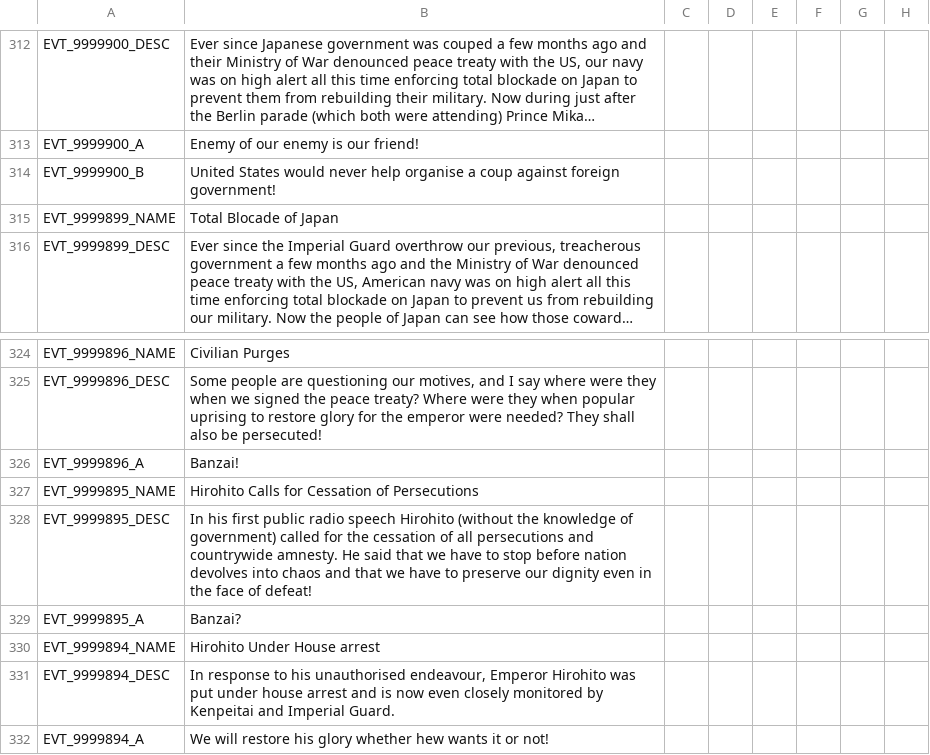
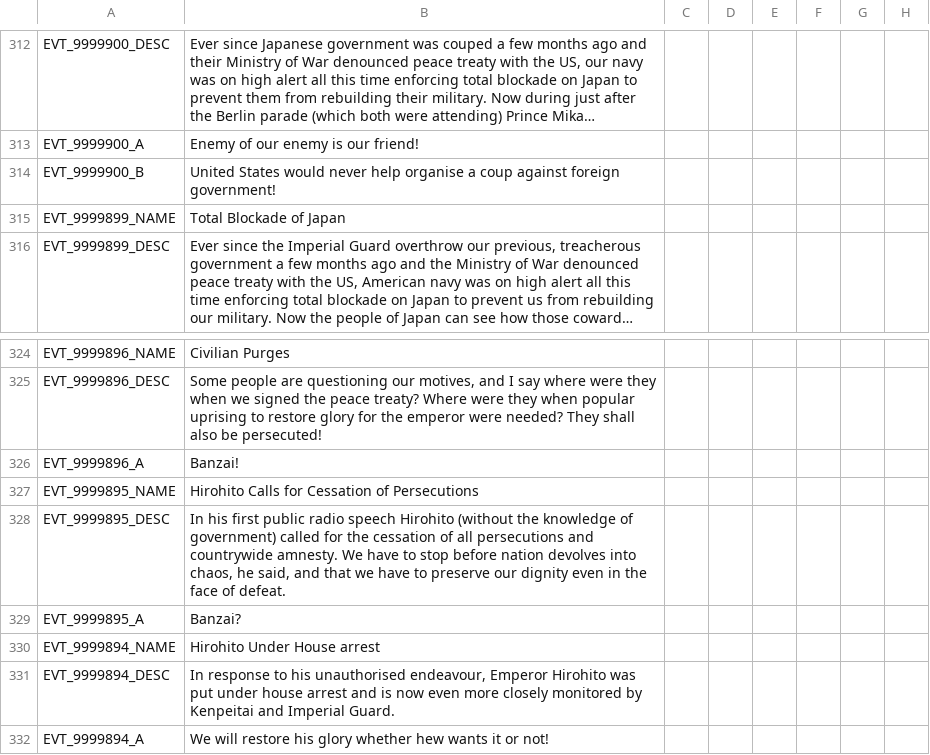
Before and after one commit to Mitusonator/Teufelspakt, a CSV file: Teufelspakt/localisation/1TP_events.csv, drawn as a sheet; only a part is shown, gaps mark what is left out; long unchanged cells end in …; the diff names each change by its address in the sheet, - before the commit and + after, or states it on an @@ line.

```diff
--- a/Teufelspakt/localisation/1TP_events.csv
+++ b/Teufelspakt/localisation/1TP_events.csv
-B315: Total Blocade of Japan
+B315: Total Blockade of Japan
-B328: …countrywide amnesty. He said that we have to stop before nation devolves into chaos and that we have to preserve our dignity even in the face of defeat!
+B328: …countrywide amnesty. We have to stop before nation devolves into chaos, he said, and that we have to preserve our dignity even in the face of defeat.
-B331: …now even closely monitored…
+B331: …now even more closely monitored…
```
Also changed, not shown: 7 other files.
